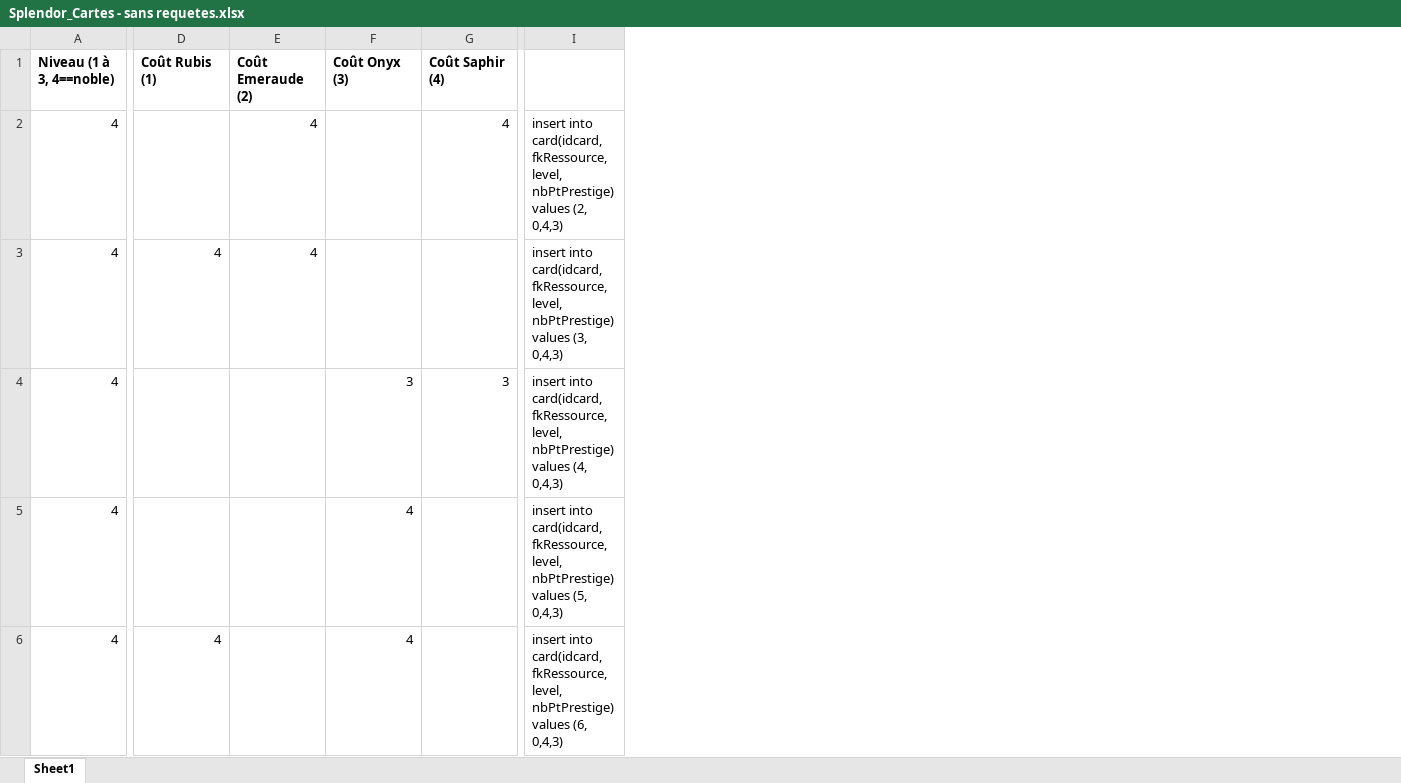
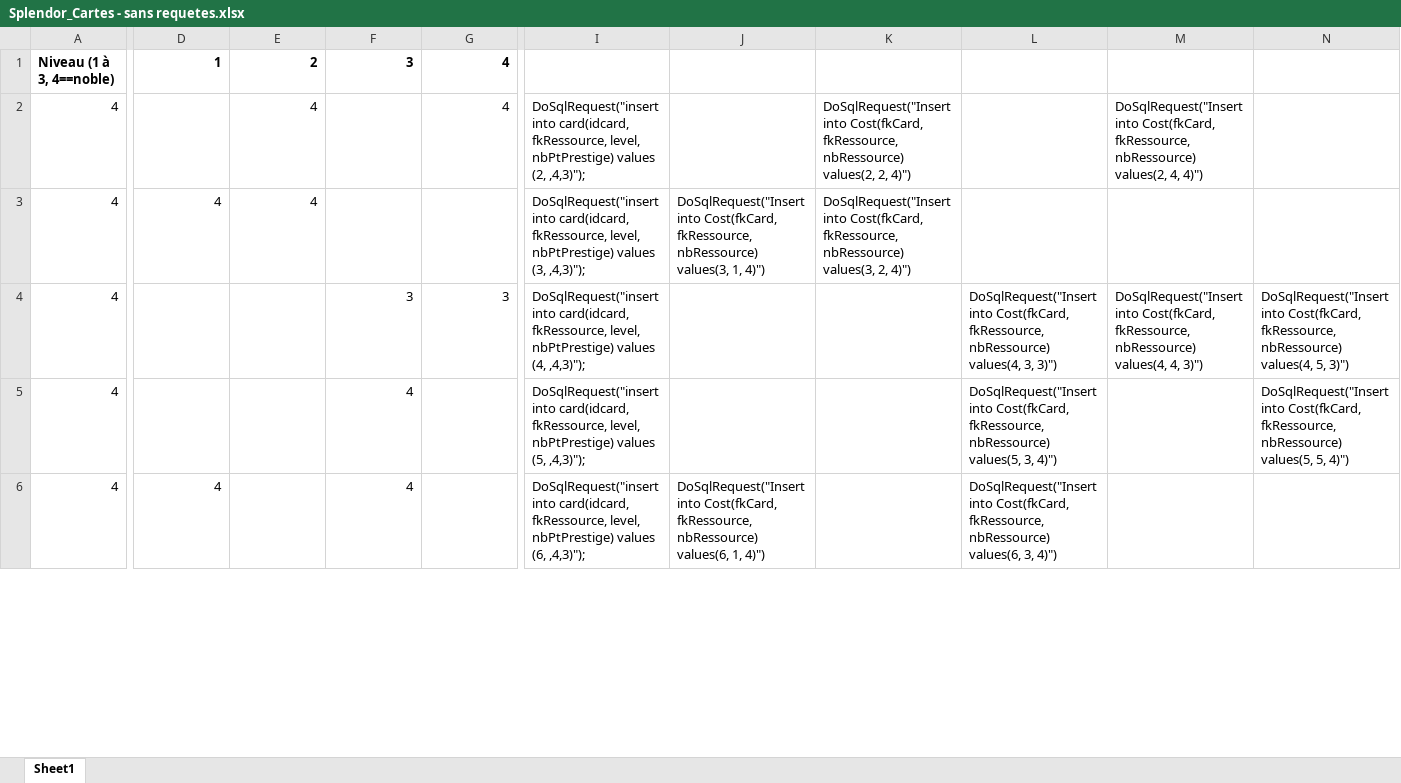
Before and after one commit to MA24SplendorJungoMeylan/Splendor, an Excel workbook: MLD & cartes/Splendor_Cartes - sans requetes.xlsx, sheet Sheet1, drawn as a sheet; only a part is shown, gaps mark what is left out; values as stored, in another font and other column widths than the file's, no borders; removed rows and columns are numbered as before the commit, all else as after; the diff covers the shown part only; the diff names each change by its address in the sheet, - before the commit and + after, or states it on an @@ line.

Commit message:
Creation de toutes les tables fini, il ne reste plus que l'insertion des données

```diff
--- a/MLD & cartes/Splendor_Cartes - sans requetes.xlsx (sheet Sheet1)
+++ b/MLD & cartes/Splendor_Cartes - sans requetes.xlsx (sheet Sheet1)
-column I, rows 2-6: insert into card(idcard, fkRessource, level, nbPtPrestige) values (2, 0,4,3) | insert into card(idcard, fkRessource, level, nbPtPrestige) values (3, 0,4,3) | insert into card(idcard, fkRessource, level, nbPtPrestige) values (4, 0,4,3) | insert into card(idcard, fkRessource, level, nbPtPrestige) values (5, 0,4,3) | insert into card(idcard, fkRessource, level, nbPtPrestige) values (6, 0,4,3)
+column I, rows 2-6: DoSqlRequest("insert into card(idcard, fkRessource, level, nbPtPrestige) values (2, ,4,3)"); | DoSqlRequest("insert into card(idcard, fkRessource, level, nbPtPrestige) values (3, ,4,3)"); | DoSqlRequest("insert into card(idcard, fkRessource, level, nbPtPrestige) values (4, ,4,3)"); | DoSqlRequest("insert into card(idcard, fkRessource, level, nbPtPrestige) values (5, ,4,3)"); | DoSqlRequest("insert into card(idcard, fkRessource, level, nbPtPrestige) values (6, ,4,3)");
+column J, rows 3-6: DoSqlRequest("Insert into Cost(fkCard, fkRessource, nbRessource) values(3, 1, 4)") |  |  | DoSqlRequest("Insert into Cost(fkCard, fkRessource, nbRessource) values(6, 1, 4)")
+column K, rows 2-3: DoSqlRequest("Insert into Cost(fkCard, fkRessource, nbRessource) values(2, 2, 4)") | DoSqlRequest("Insert into Cost(fkCard, fkRessource, nbRessource) values(3, 2, 4)")
+column L, rows 4-6: DoSqlRequest("Insert into Cost(fkCard, fkRessource, nbRessource) values(4, 3, 3)") | DoSqlRequest("Insert into Cost(fkCard, fkRessource, nbRessource) values(5, 3, 4)") | DoSqlRequest("Insert into Cost(fkCard, fkRessource, nbRessource) values(6, 3, 4)")
+column M, rows 2-4: DoSqlRequest("Insert into Cost(fkCard, fkRessource, nbRessource) values(2, 4, 4)") |  | DoSqlRequest("Insert into Cost(fkCard, fkRessource, nbRessource) values(4, 4, 3)")
+column N, rows 4-5: DoSqlRequest("Insert into Cost(fkCard, fkRessource, nbRessource) values(4, 5, 3)") | DoSqlRequest("Insert into Cost(fkCard, fkRessource, nbRessource) values(5, 5, 4)")
-D1: Coût Rubis (1)
+D1: 1
-E1: Coût Emeraude (2)
+E1: 2
-F1: Coût Onyx (3)
+F1: 3
-G1: Coût Saphir (4)
+G1: 4
```
Also changed, not shown: 1 edited cell elsewhere in this sheet, 1 other file.
